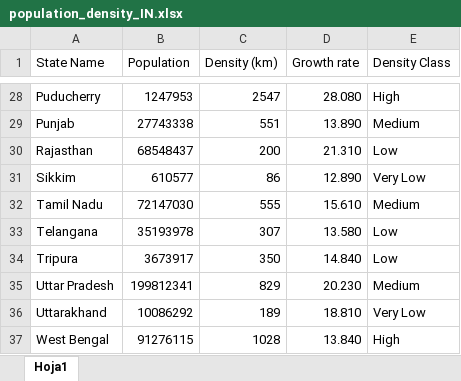
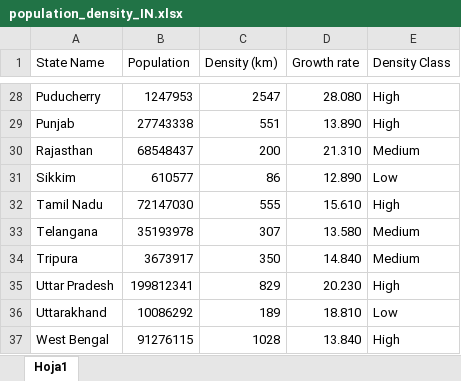
Before and after one commit to DavidGD03/plastics-COVID_project, an Excel workbook: data/india/population_density_IN.xlsx, sheet Hoja1, drawn as a sheet; only a part is shown, gaps mark what is left out; values as stored, in another font and other column widths than the file's, no borders; the diff covers the shown part only; the diff names each change by its address in the sheet, - before the commit and + after, or states it on an @@ line.

```diff
--- a/data/india/population_density_IN.xlsx (sheet Hoja1)
+++ b/data/india/population_density_IN.xlsx (sheet Hoja1)
-E29 (Density Class): Medium
+E29 (Density Class): High
-E30 (Density Class): Low
+E30 (Density Class): Medium
-E31 (Density Class): Very Low
+E31 (Density Class): Low
-E32 (Density Class): Medium
+E32 (Density Class): High
-E33:E34 (Density Class): Low
+E33:E34 (Density Class): Medium
-E35 (Density Class): Medium
+E35 (Density Class): High
-E36 (Density Class): Very Low
+E36 (Density Class): Low
```
Also changed, not shown: 23 edited cells elsewhere in this sheet.
